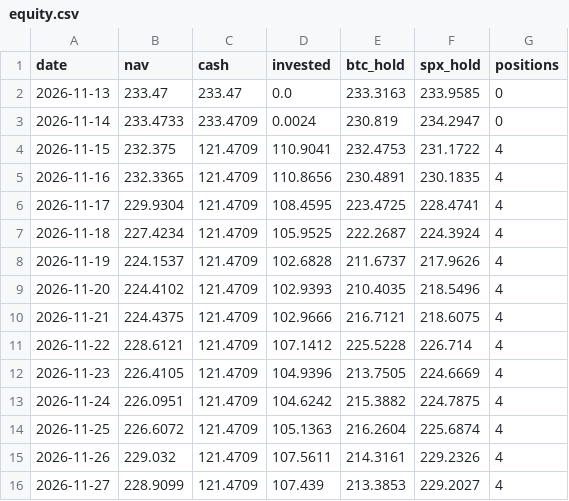
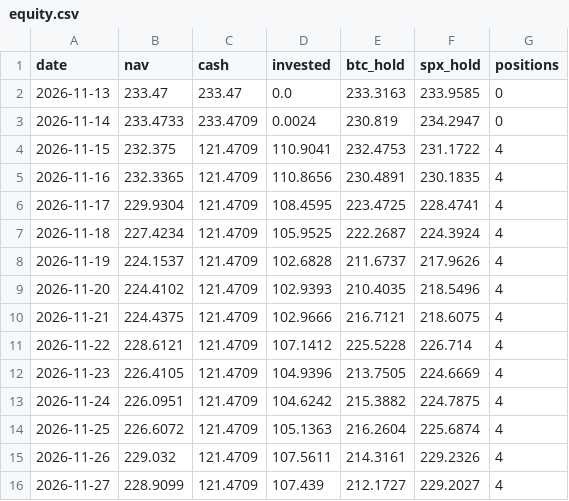
Before and after one commit to juanmariarodriguez2-png/hermes-quant, a CSV file: data/live/equity.csv, drawn as a sheet.

```diff
--- a/data/live/equity.csv
+++ b/data/live/equity.csv
@@ -15,2 +15,2 @@ date,nav,cash,invested,btc_hold,spx_hold,positions
 2026-11-26,229.032,121.4709,107.5611,214.3161,229.2326,4
-2026-11-27,228.9099,121.4709,107.439,213.3853,229.2027,4
+2026-11-27,228.9099,121.4709,107.439,212.1727,229.2027,4
```
Also changed, not shown: 3 other files.
